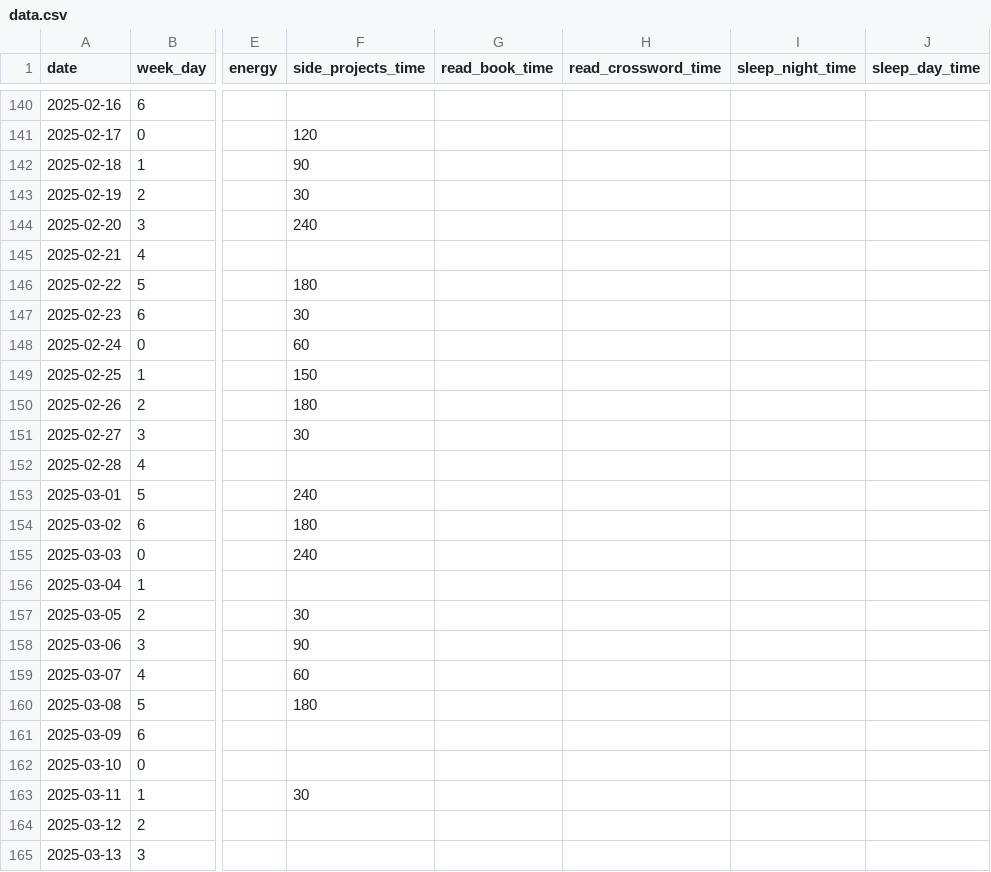
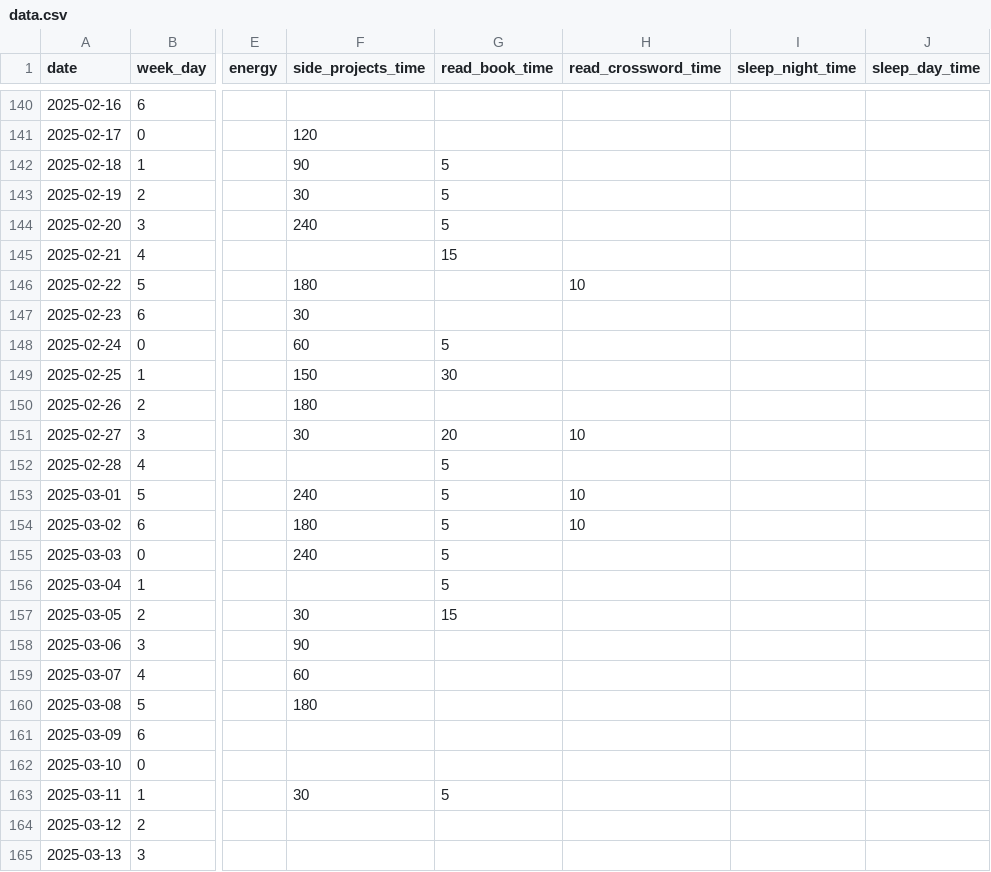
Before and after one commit to KamilMatejuk/Articles, a CSV file: Other/The Winter Arc - exploratory data analysis/data.csv, drawn as a sheet; only a part is shown, gaps mark what is left out; the diff covers the shown part only; the diff names each change by its address in the sheet, - before the commit and + after, or states it on an @@ line.

Commit message:
Q2 - read time

```diff
--- a/Other/The Winter Arc - exploratory data analysis/data.csv
+++ b/Other/The Winter Arc - exploratory data analysis/data.csv
-G142:G144 (read_book_time): (empty)
+G142:G144 (read_book_time): 5
-G145 (read_book_time): (empty)
+G145 (read_book_time): 15
-H146 (read_crossword_time): (empty)
+H146 (read_crossword_time): 10
-G148 (read_book_time): (empty)
+G148 (read_book_time): 5
-G149 (read_book_time): (empty)
+G149 (read_book_time): 30
-G151 (read_book_time): (empty)
+G151 (read_book_time): 20
-H151 (read_crossword_time): (empty)
+H151 (read_crossword_time): 10
-G152:G156 (read_book_time): (empty)
+G152:G156 (read_book_time): 5
-H153:H154 (read_crossword_time): (empty)
+H153:H154 (read_crossword_time): 10
-G157 (read_book_time): (empty)
+G157 (read_book_time): 15
-G163 (read_book_time): (empty)
+G163 (read_book_time): 5
```
Also changed, not shown: 32 edited cells elsewhere in this file.
